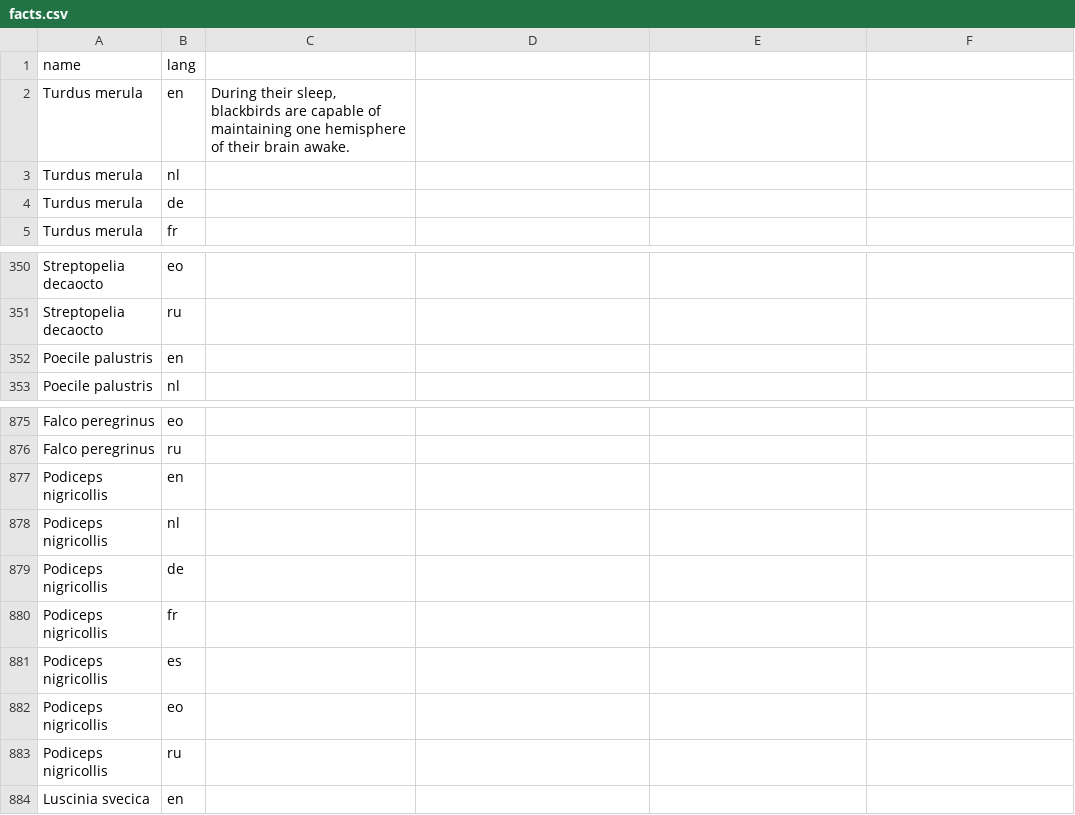
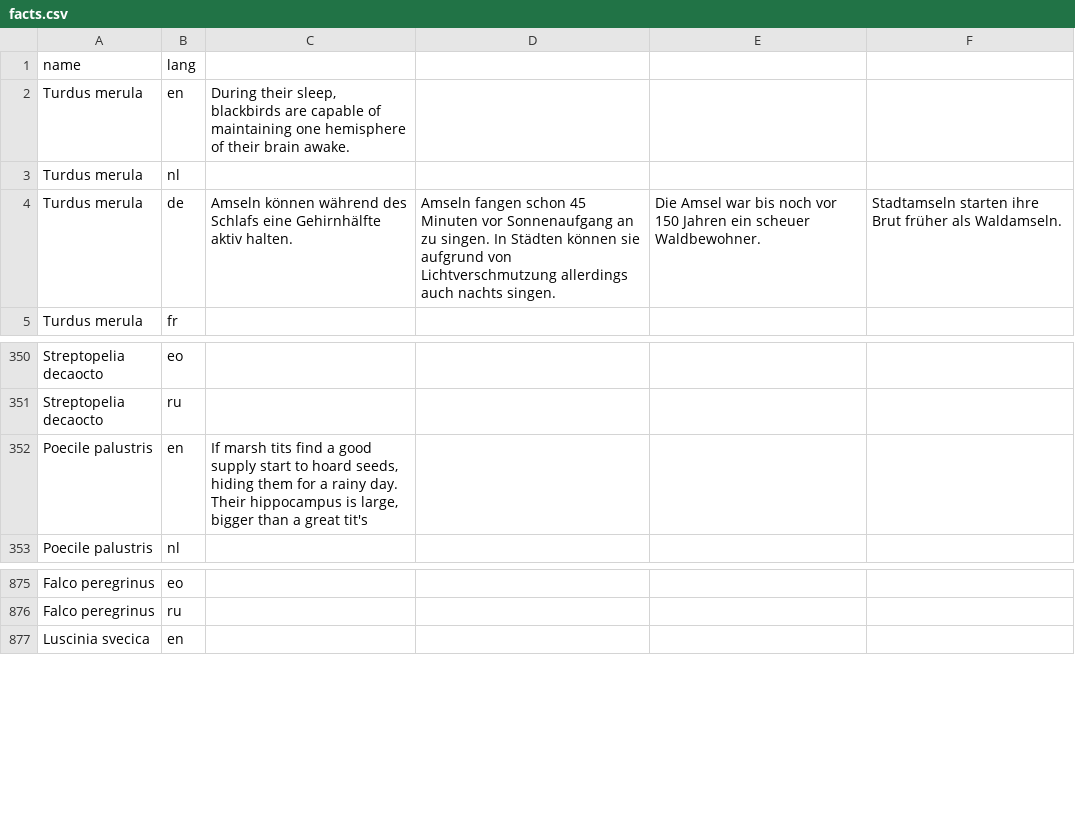
Before and after one commit to pschonev/anki-central-european-birds, a CSV file: src/data/facts.csv, drawn as a sheet; only a part is shown, gaps mark what is left out; the diff names each change by its address in the sheet, - before the commit and + after, or states it on an @@ line.

Commit message:
updated data

```diff
--- a/src/data/facts.csv
+++ b/src/data/facts.csv
-C4: (empty)
+C4: Amseln können während des Schlafs eine Gehirnhälfte aktiv halten.
-D4: (empty)
+D4: Amseln fangen schon 45 Minuten vor Sonnenaufgang an zu singen. In Städten können sie aufgrund von Lichtverschmutzung allerdings auch nachts singen.
-E4: (empty)
+E4: Die Amsel war bis noch vor 150 Jahren ein scheuer Waldbewohner.
-F4: (empty)
+F4: Stadtamseln starten ihre Brut früher als Waldamseln.
-C352: (empty)
+C352: If marsh tits find a good supply start to hoard seeds, hiding them for a rainy day. Their hippocampus is large, bigger than a great tit's
-row 877: Podiceps nigricollis | en
-row 878: Podiceps nigricollis | nl
-row 879: Podiceps nigricollis | de
-row 880: Podiceps nigricollis | fr
-row 881: Podiceps nigricollis | es
-row 882: Podiceps nigricollis | eo
-row 883: Podiceps nigricollis | ru
```
Also changed, not shown: src/data/audio.csv, src/data/foods.csv, 7 other files.
